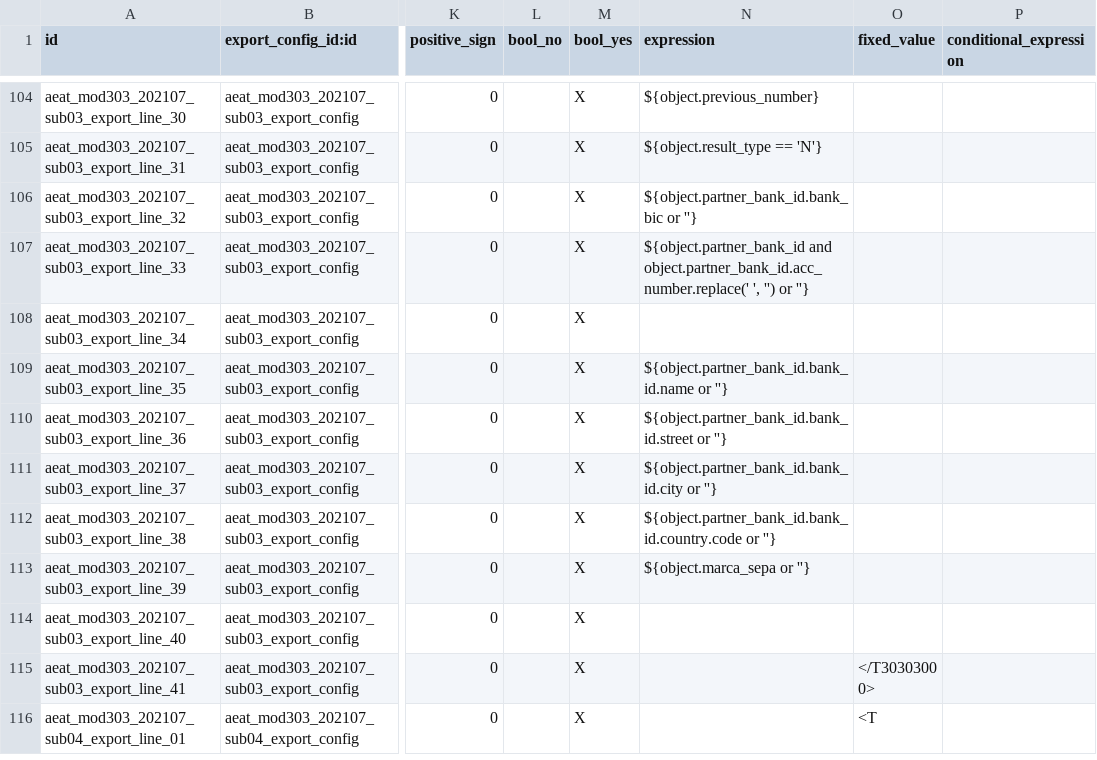
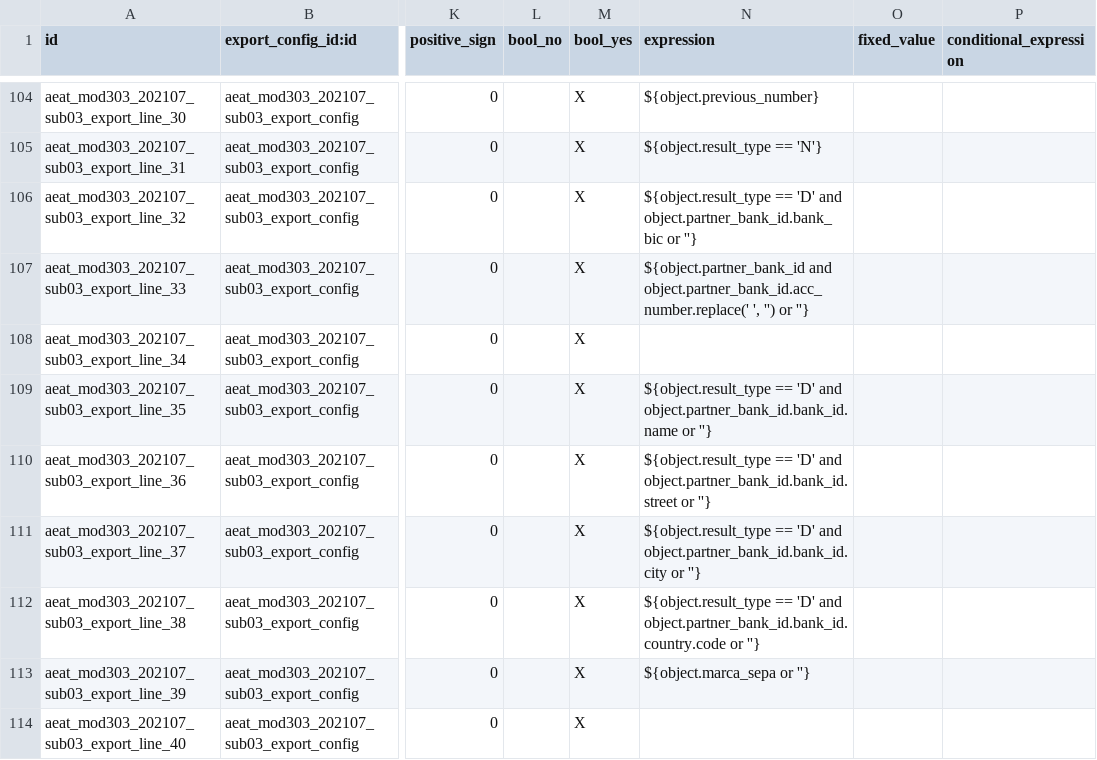
Before and after one commit to Comunitea/l10n-spain, a CSV file: l10n_es_aeat_mod303/data/2021-07/aeat.model.export.config.line.csv, drawn as a sheet; only a part is shown, gaps mark what is left out; the shorter side is filled out with more unchanged rows; the diff names each change by its address in the sheet, - before the commit and + after, or states it on an @@ line.

Commit message:
[FIX] l10n_es_aeat_mod303: 2021/07 format: Don't populate values if no return
This hasn't been detected before, as testing reports didn't have bank
account populated, but on a new one, it seems AEAT doesn't allow to have
any content in these fields if the result is not to return.

```diff
--- a/l10n_es_aeat_mod303/data/2021-07/aeat.model.export.config.line.csv
+++ b/l10n_es_aeat_mod303/data/2021-07/aeat.model.export.config.line.csv
-N106 (expression): ${object.partner_bank_id.bank_bic or ''}
+N106 (expression): ${object.result_type == 'D' and object.partner_bank_id.bank_bic or ''}
-N109 (expression): ${object.partner_bank_id.bank_id.name or ''}
+N109 (expression): ${object.result_type == 'D' and object.partner_bank_id.bank_id.name or ''}
-N110 (expression): ${object.partner_bank_id.bank_id.street or ''}
+N110 (expression): ${object.result_type == 'D' and object.partner_bank_id.bank_id.street or ''}
-N111 (expression): ${object.partner_bank_id.bank_id.city or ''}
+N111 (expression): ${object.result_type == 'D' and object.partner_bank_id.bank_id.city or ''}
-N112 (expression): ${object.partner_bank_id.bank_id.country.code or ''}
+N112 (expression): ${object.result_type == 'D' and object.partner_bank_id.bank_id.country.code or ''}
```
